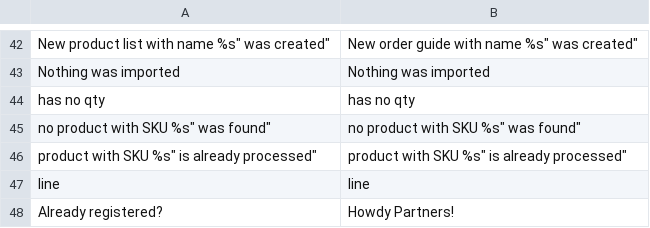
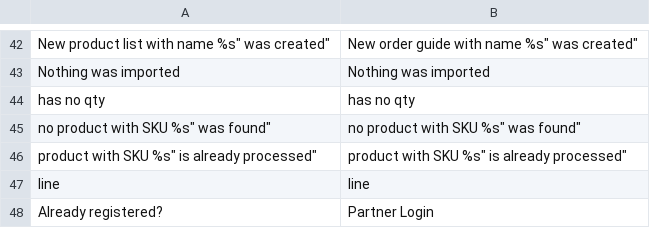
Before and after one commit to fallewi/MIS, a CSV file: webroot/app/design/frontend/blueacorn/partners/locale/en_US/translate.csv, drawn as a sheet; only a part is shown, gaps mark what is left out.

Commit message:
remove Howdy Partners

```diff
--- a/webroot/app/design/frontend/blueacorn/partners/locale/en_US/translate.csv
+++ b/webroot/app/design/frontend/blueacorn/partners/locale/en_US/translate.csv
@@ -47,2 +47,2 @@
 "line","line"
-"Already registered?","Howdy Partners!"
+"Already registered?","Partner Login"
```
